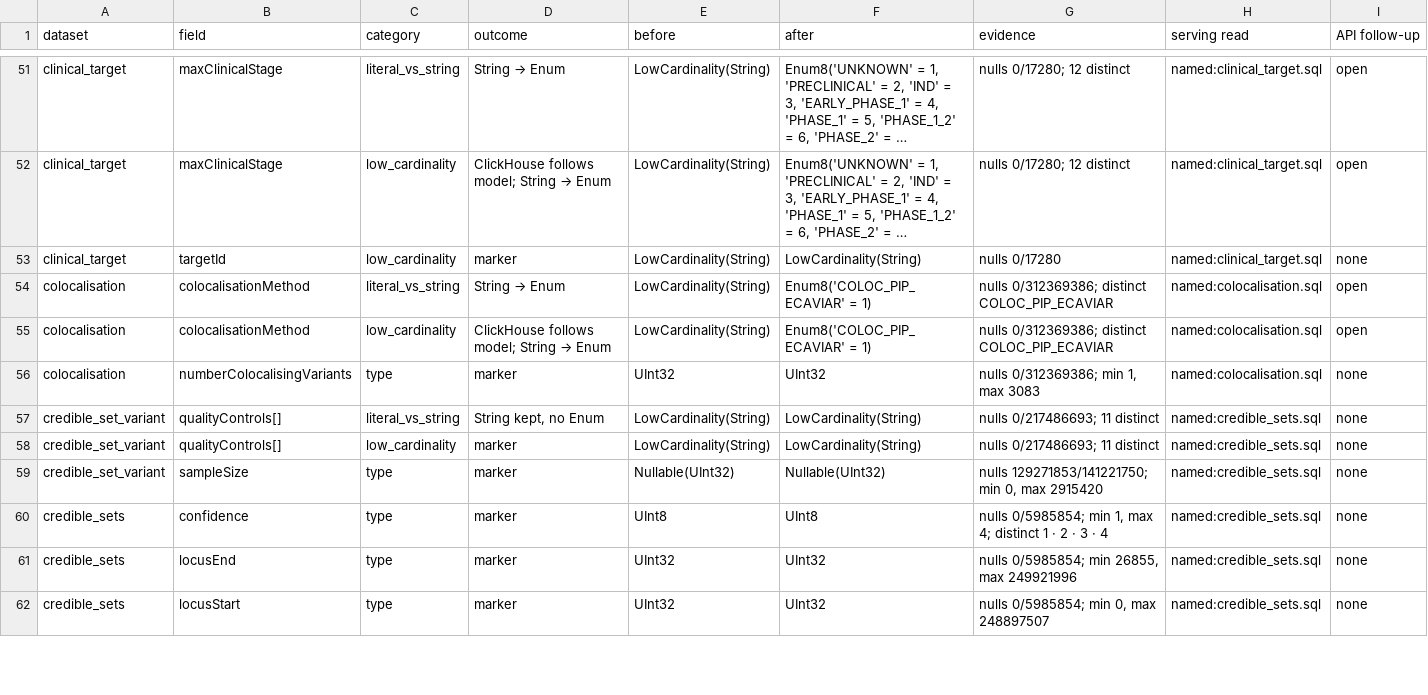
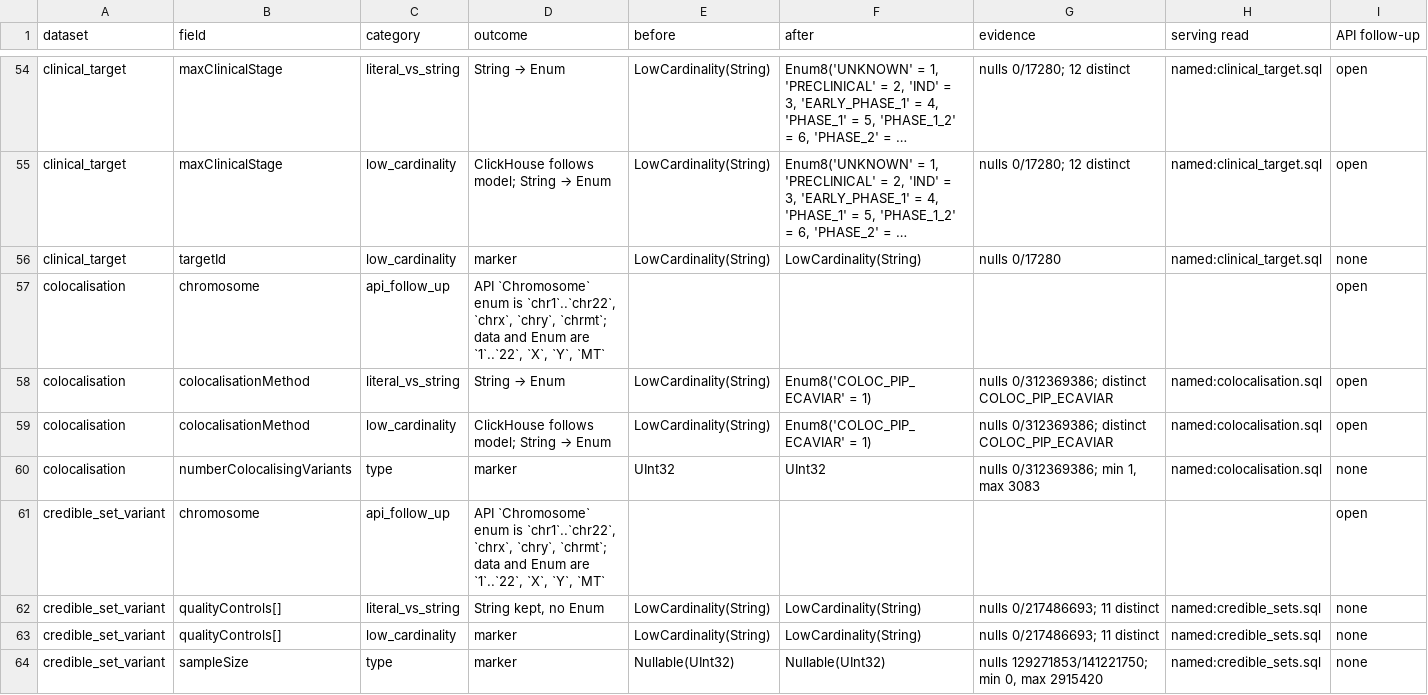
Before and after one commit to opentargets/pipeline, a CSV file: pos/docs/phase5_register.csv, drawn as a sheet; only a part is shown, gaps mark what is left out; the shorter side is filled out with more unchanged rows; long unchanged cells end in …; the diff covers the shown part only; the diff names each change by its address in the sheet, - before the commit and + after, or states it on an @@ line.

Commit message:
pos: record the Enum vocabularies for the API

```diff
--- a/pos/docs/phase5_register.csv
+++ b/pos/docs/phase5_register.csv
+row 57: colocalisation | chromosome | api_follow_up | API `Chromosome` enum is `chr1`..`chr22`, `chrx`, `chry`, `chrmt`; data and Enum are `1`..`22`, `X`, `Y`, `MT` |  |  |  |  | open
+row 61: credible_set_variant | chromosome | api_follow_up | API `Chromosome` enum is `chr1`..`chr22`, `chrx`, `chry`, `chrmt`; data and Enum are `1`..`22`, `X`, `Y`, `MT` |  |  |  |  | open
```
Also changed, not shown: 6 added rows and 1 edited cell elsewhere in this file, 4 other files.
